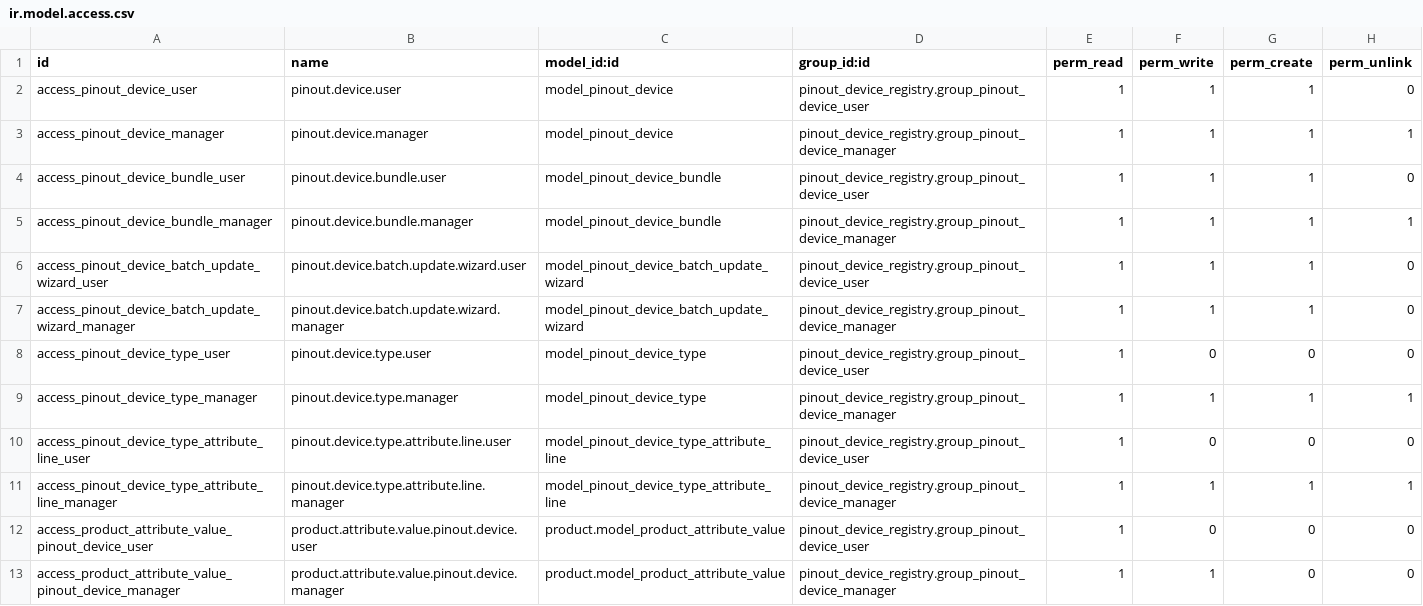
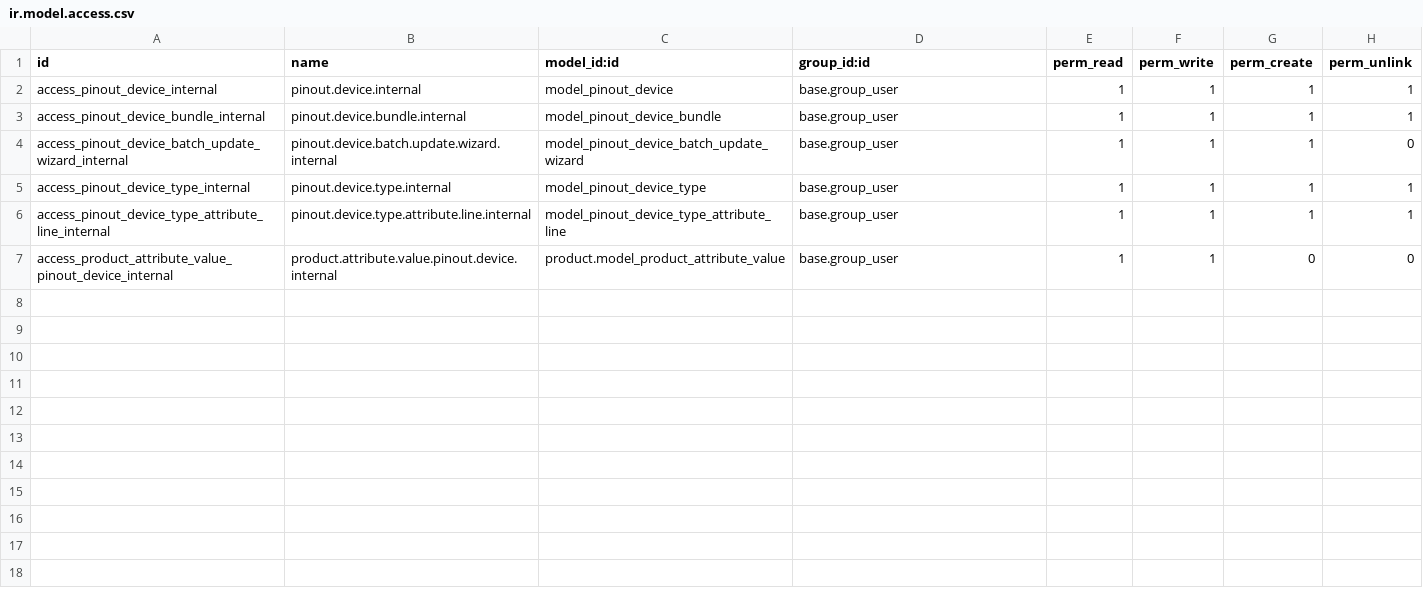
Before and after one commit to Fingerling42/pinout_device_registry, a CSV file: security/ir.model.access.csv, drawn as a sheet.

Commit message:
Remove redundant user access rights for different groups

```diff
--- a/security/ir.model.access.csv
+++ b/security/ir.model.access.csv
@@ -1,13 +1,7 @@
 id,name,model_id:id,group_id:id,perm_read,perm_write,perm_create,perm_unlink
-access_pinout_device_user,pinout.device.user,model_pinout_device,pinout_device_registry.group_pinout_device_user,1,1,1,0
-access_pinout_device_manager,pinout.device.manager,model_pinout_device,pinout_device_registry.group_pinout_device_manager,1,1,1,1
-access_pinout_device_bundle_user,pinout.device.bundle.user,model_pinout_device_bundle,pinout_device_registry.group_pinout_device_user,1,1,1,0
-access_pinout_device_bundle_manager,pinout.device.bundle.manager,model_pinout_device_bundle,pinout_device_registry.group_pinout_device_manager,1,1,1,1
-access_pinout_device_batch_update_wizard_user,pinout.device.batch.update.wizard.user,model_pinout_device_batch_update_wizard,pinout_device_registry.group_pinout_device_user,1,1,1,0
-access_pinout_device_batch_update_wizard_manager,pinout.device.batch.update.wizard.manager,model_pinout_device_batch_update_wizard,pinout_device_registry.group_pinout_device_manager,1,1,1,0
-access_pinout_device_type_user,pinout.device.type.user,model_pinout_device_type,pinout_device_registry.group_pinout_device_user,1,0,0,0
-access_pinout_device_type_manager,pinout.device.type.manager,model_pinout_device_type,pinout_device_registry.group_pinout_device_manager,1,1,1,1
-access_pinout_device_type_attribute_line_user,pinout.device.type.attribute.line.user,model_pinout_device_type_attribute_line,pinout_device_registry.group_pinout_device_user,1,0,0,0
-access_pinout_device_type_attribute_line_manager,pinout.device.type.attribute.line.manager,model_pinout_device_type_attribute_line,pinout_device_registry.group_pinout_device_manager,1,1,1,1
-access_product_attribute_value_pinout_device_user,product.attribute.value.pinout.device.user,product.model_product_attribute_value,pinout_device_registry.group_pinout_device_user,1,0,0,0
-access_product_attribute_value_pinout_device_manager,product.attribute.value.pinout.device.manager,product.model_product_attribute_value,pinout_device_registry.group_pinout_device_manager,1,1,0,0
+access_pinout_device_internal,pinout.device.internal,model_pinout_device,base.group_user,1,1,1,1
+access_pinout_device_bundle_internal,pinout.device.bundle.internal,model_pinout_device_bundle,base.group_user,1,1,1,1
+access_pinout_device_batch_update_wizard_internal,pinout.device.batch.update.wizard.internal,model_pinout_device_batch_update_wizard,base.group_user,1,1,1,0
+access_pinout_device_type_internal,pinout.device.type.internal,model_pinout_device_type,base.group_user,1,1,1,1
+access_pinout_device_type_attribute_line_internal,pinout.device.type.attribute.line.internal,model_pinout_device_type_attribute_line,base.group_user,1,1,1,1
+access_product_attribute_value_pinout_device_internal,product.attribute.value.pinout.device.internal,product.model_product_attribute_value,base.group_user,1,1,0,0
```
Also changed, not shown: 4 other files.
